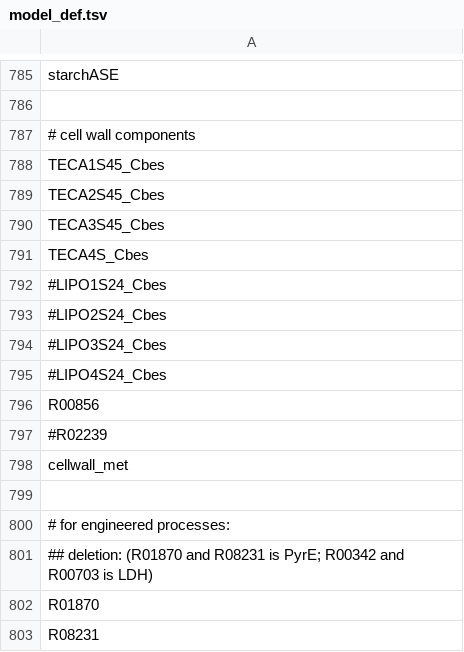
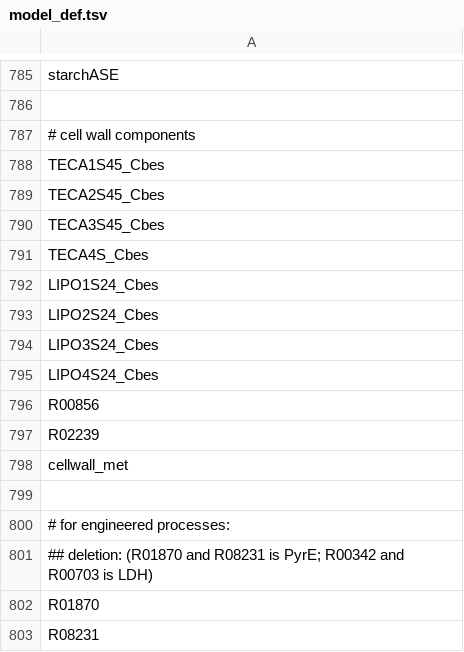
Before and after one commit to zhanglab/GEM-iCbes, a TSV file: New_Cbes_GEM/model_def.tsv, drawn as a sheet; only a part is shown, gaps mark what is left out.

```diff
--- a/New_Cbes_GEM/model_def.tsv
+++ b/New_Cbes_GEM/model_def.tsv
@@ -791,8 +791,8 @@ TECA3S45_Cbes
 TECA4S_Cbes
-#LIPO1S24_Cbes
-#LIPO2S24_Cbes
-#LIPO3S24_Cbes
-#LIPO4S24_Cbes
+LIPO1S24_Cbes
+LIPO2S24_Cbes
+LIPO3S24_Cbes
+LIPO4S24_Cbes
 R00856
-#R02239
+R02239
 cellwall_met
```
Also changed, not shown: 2 other files.
